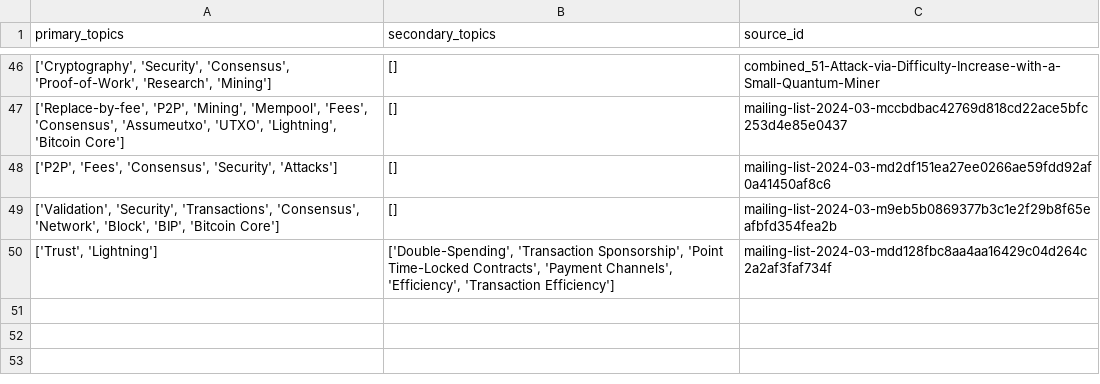
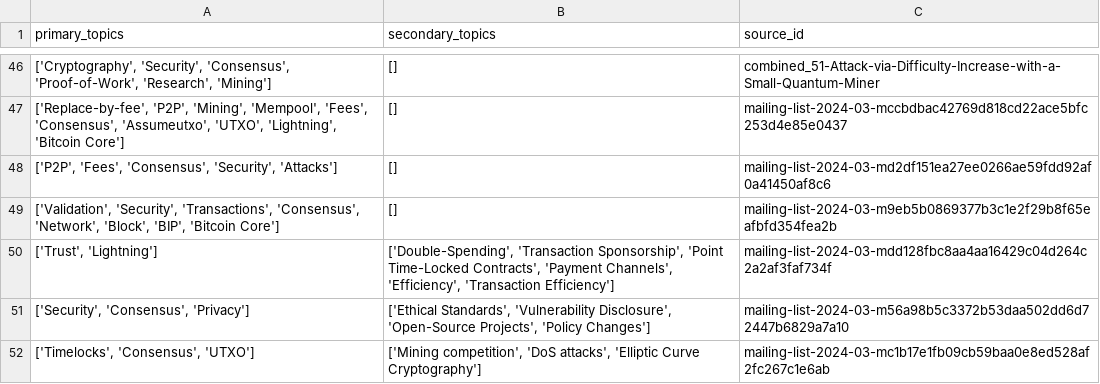
Before and after one commit to bitcoinsearch/llm-fine-tuning, a CSV file: gpt_output/topic_modeling_bitcoindev.csv, drawn as a sheet; only a part is shown, gaps mark what is left out.

```diff
--- a/gpt_output/topic_modeling_bitcoindev.csv
+++ b/gpt_output/topic_modeling_bitcoindev.csv
@@ -50 +50,3 @@ primary_topics,secondary_topics,source_id
 "['Trust', 'Lightning']","['Double-Spending', 'Transaction Sponsorship', 'Point Time-Locked Contracts', 'Payment Channels', 'Efficiency', 'Transaction Efficiency']",mailing-list-2024-03-mdd128fbc8aa4aa16429c04d264c2a2af3faf734f
+"['Security', 'Consensus', 'Privacy']","['Ethical Standards', 'Vulnerability Disclosure', 'Open-Source Projects', 'Policy Changes']",mailing-list-2024-03-m56a98b5c3372b53daa502dd6d72447b6829a7a10
+"['Timelocks', 'Consensus', 'UTXO']","['Mining competition', 'DoS attacks', 'Elliptic Curve Cryptography']",mailing-list-2024-03-mc1b17e1fb09cb59baa0e8ed528af2fc267c1e6ab
```
Also changed, not shown: gpt_output/topic_modeling_delvingbitcoin.org.csv.
